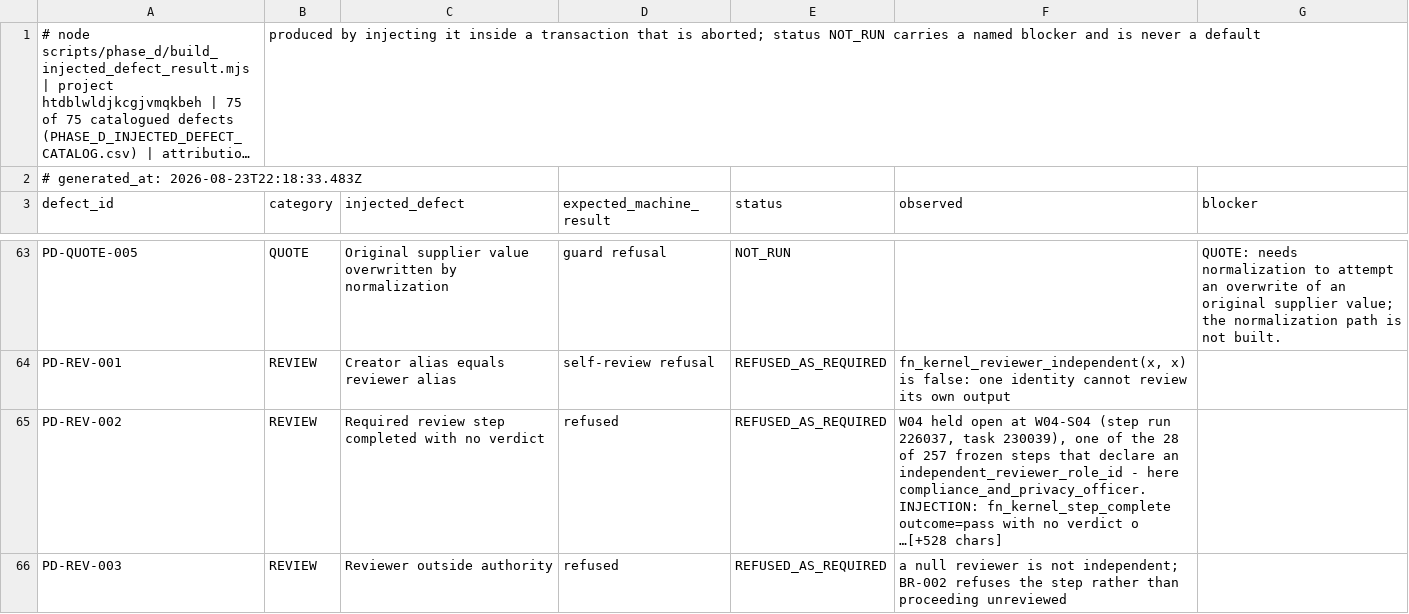
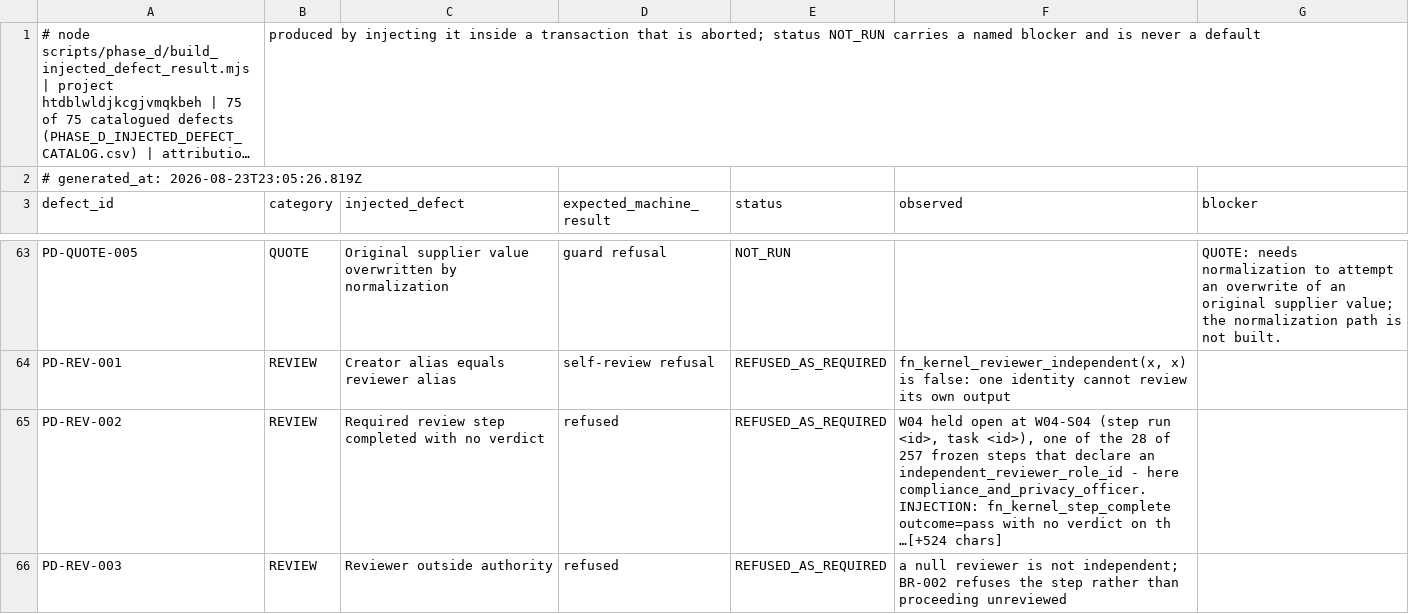
Before and after one commit to ahmadmhdnabilalzain-bot/quotesdone, a CSV file: docs/phase-d/PHASE_D_INJECTED_DEFECT_RESULT.csv, drawn as a sheet; only a part is shown, gaps mark what is left out; long unchanged cells end in …; the diff covers the shown part only; the diff names each change by its address in the sheet, - before the commit and + after, or states it on an @@ line.

```diff
--- a/docs/phase-d/PHASE_D_INJECTED_DEFECT_RESULT.csv
+++ b/docs/phase-d/PHASE_D_INJECTED_DEFECT_RESULT.csv
-A2 (defect_id): # generated_at: 2026-08-23T22:18:33.483Z
+A2 (defect_id): # generated_at: 2026-08-23T23:05:26.819Z
-F65 (observed): …(step run 226037, task 230039), one of the 28 of 257 frozen steps that declare an independent_reviewer_role_id - here compliance_and_privacy_officer. INJECTION: fn_kernel_step_complete outcome=pass with no verdict o …[+528 chars]
+F65 (observed): …(step run <id>, task <id>), one of the 28 of 257 frozen steps that declare an independent_reviewer_role_id - here compliance_and_privacy_officer. INJECTION: fn_kernel_step_complete outcome=pass with no verdict on th …[+524 chars]
```
Also changed, not shown: 4 edited cells elsewhere in this file, docs/phase-d/PHASE_D_WORKFLOW_IMPLEMENTATION_RESULT.csv, 2 other files.
